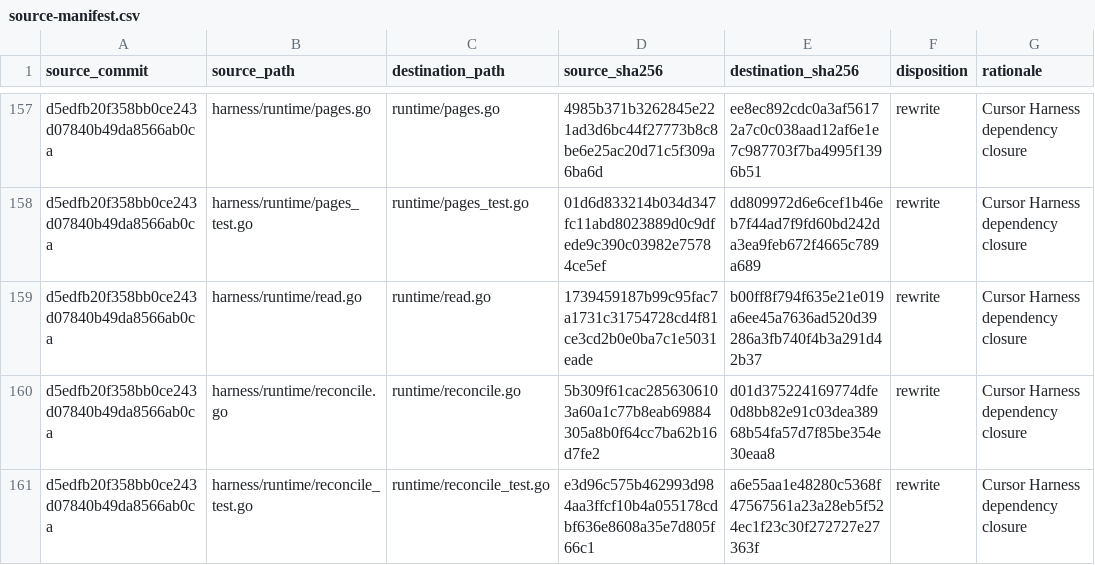
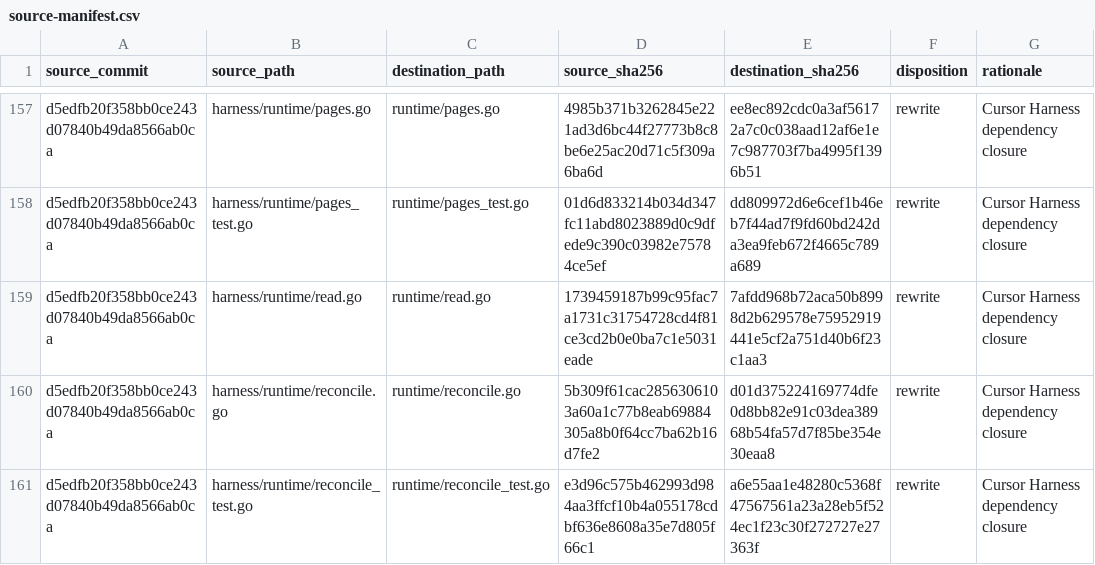
Before and after one commit to boxvtk621/harness-cursor, a CSV file: provenance/source-manifest.csv, drawn as a sheet; only a part is shown, gaps mark what is left out.

```diff
--- a/provenance/source-manifest.csv
+++ b/provenance/source-manifest.csv
@@ -158,3 +158,3 @@
 "d5edfb20f358bb0ce243d07840b49da8566ab0ca","harness/runtime/pages_test.go","runtime/pages_test.go","01d6d833214b034d347fc11abd8023889d0c9dfede9c390c03982e75784ce5ef","dd809972d6e6cef1b46eb7f44ad7f9fd60bd242da3ea9feb672f4665c789a689","rewrite","Cursor Harness dependency closure"
-"d5edfb20f358bb0ce243d07840b49da8566ab0ca","harness/runtime/read.go","runtime/read.go","1739459187b99c95fac7a1731c31754728cd4f81ce3cd2b0e0ba7c1e5031eade","b00ff8f794f635e21e019a6ee45a7636ad520d39286a3fb740f4b3a291d42b37","rewrite","Cursor Harness dependency closure"
+"d5edfb20f358bb0ce243d07840b49da8566ab0ca","harness/runtime/read.go","runtime/read.go","1739459187b99c95fac7a1731c31754728cd4f81ce3cd2b0e0ba7c1e5031eade","7afdd968b72aca50b8998d2b629578e75952919441e5cf2a751d40b6f23c1aa3","rewrite","Cursor Harness dependency closure"
 "d5edfb20f358bb0ce243d07840b49da8566ab0ca","harness/runtime/reconcile.go","runtime/reconcile.go","5b309f61cac2856306103a60a1c77b8eab69884305a8b0f64cc7ba62b16d7fe2","d01d375224169774dfe0d8bb82e91c03dea38968b54fa57d7f85be354e30eaa8","rewrite","Cursor Harness dependency closure"
```
Also changed, not shown: 7 other files.
